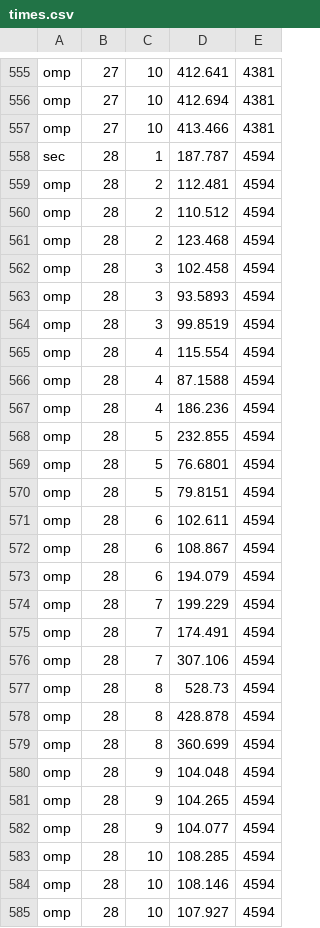
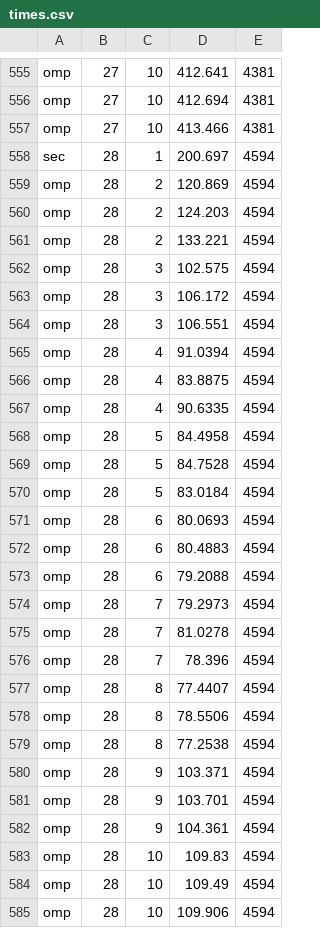
Before and after one commit to iampedrodominguez/practicas-computacion-paralela-distribuida, a CSV file: proyecto/Experiments/times.csv, drawn as a sheet; only a part is shown, gaps mark what is left out.

```diff
--- a/proyecto/Experiments/times.csv
+++ b/proyecto/Experiments/times.csv
@@ -557,29 +557,29 @@ omp,27,10,412.694,4381
 omp,27,10,413.466,4381
-sec,28,1,187.787,4594
-omp,28,2,112.481,4594
-omp,28,2,110.512,4594
-omp,28,2,123.468,4594
-omp,28,3,102.458,4594
-omp,28,3,93.5893,4594
-omp,28,3,99.8519,4594
-omp,28,4,115.554,4594
-omp,28,4,87.1588,4594
-omp,28,4,186.236,4594
-omp,28,5,232.855,4594
-omp,28,5,76.6801,4594
-omp,28,5,79.8151,4594
-omp,28,6,102.611,4594
-omp,28,6,108.867,4594
-omp,28,6,194.079,4594
-omp,28,7,199.229,4594
-omp,28,7,174.491,4594
-omp,28,7,307.106,4594
-omp,28,8,528.73,4594
-omp,28,8,428.878,4594
-omp,28,8,360.699,4594
-omp,28,9,104.048,4594
-omp,28,9,104.265,4594
-omp,28,9,104.077,4594
-omp,28,10,108.285,4594
-omp,28,10,108.146,4594
-omp,28,10,107.927,4594
+sec,28,1,200.697,4594
+omp,28,2,120.869,4594
+omp,28,2,124.203,4594
+omp,28,2,133.221,4594
+omp,28,3,102.575,4594
+omp,28,3,106.172,4594
+omp,28,3,106.551,4594
+omp,28,4,91.0394,4594
+omp,28,4,83.8875,4594
+omp,28,4,90.6335,4594
+omp,28,5,84.4958,4594
+omp,28,5,84.7528,4594
+omp,28,5,83.0184,4594
+omp,28,6,80.0693,4594
+omp,28,6,80.4883,4594
+omp,28,6,79.2088,4594
+omp,28,7,79.2973,4594
+omp,28,7,81.0278,4594
+omp,28,7,78.396,4594
+omp,28,8,77.4407,4594
+omp,28,8,78.5506,4594
+omp,28,8,77.2538,4594
+omp,28,9,103.371,4594
+omp,28,9,103.701,4594
+omp,28,9,104.361,4594
+omp,28,10,109.83,4594
+omp,28,10,109.49,4594
+omp,28,10,109.906,4594
```
Also changed, not shown: 3 other files.
